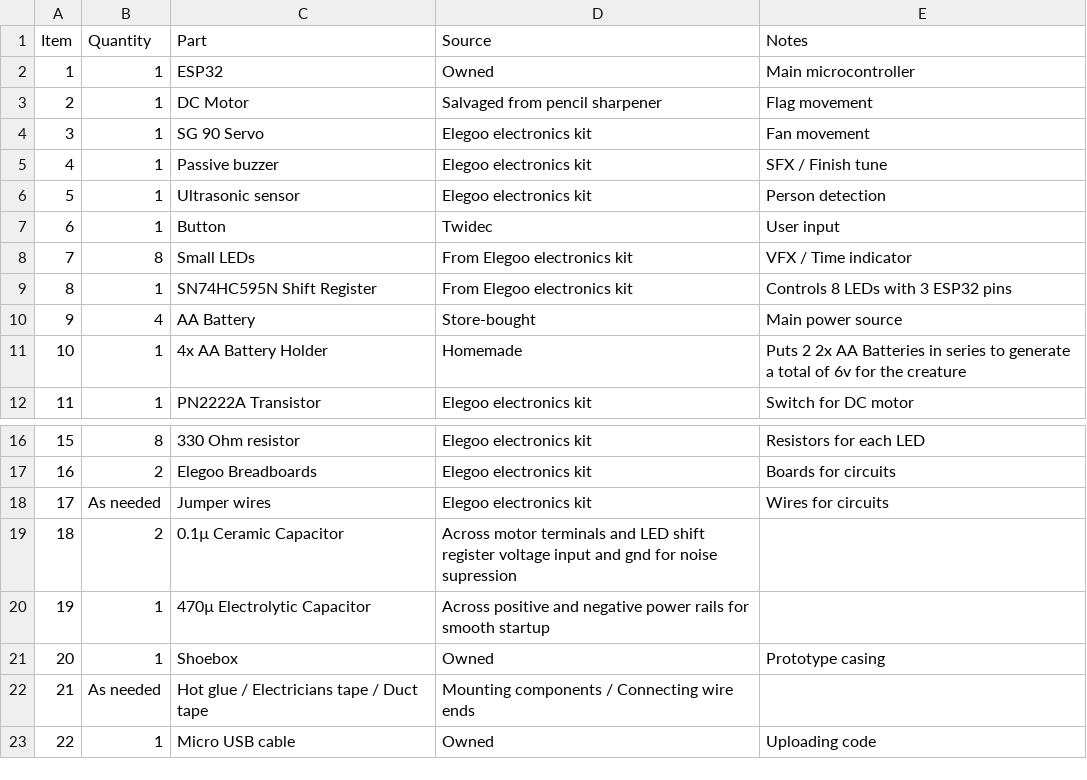
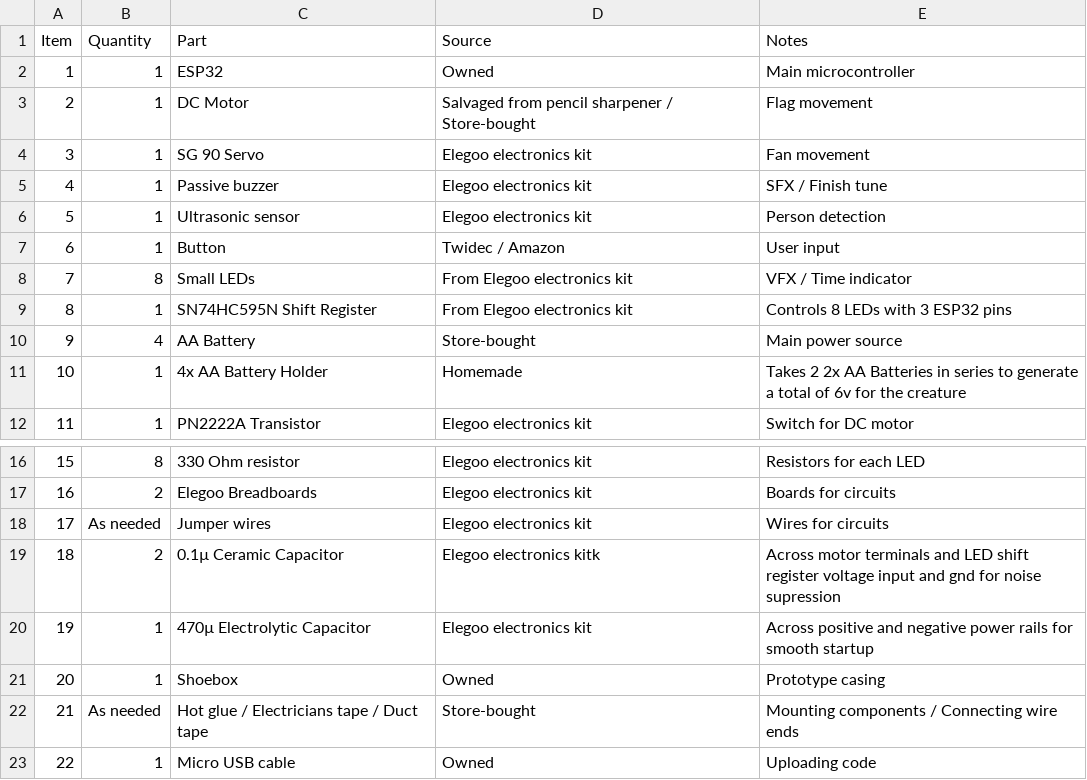
Before and after one commit to jtlutz190/keyboard-creature, a CSV file: hardware/BOM.csv, drawn as a sheet; only a part is shown, gaps mark what is left out.

Commit message:
Update BOM.csv

```diff
--- a/hardware/BOM.csv
+++ b/hardware/BOM.csv
@@ -2,3 +2,3 @@ Item,Quantity,Part,Source,Notes
 1,1,ESP32,Owned,Main microcontroller
-2,1,DC Motor,Salvaged from pencil sharpener,Flag movement
+2,1,DC Motor,Salvaged from pencil sharpener / Store-bought,Flag movement
 3,1,SG 90 Servo,Elegoo electronics kit,Fan movement
@@ -6,3 +6,3 @@ Item,Quantity,Part,Source,Notes
 5,1,Ultrasonic sensor,Elegoo electronics kit,Person detection
-6,1,Button,Twidec,User input
+6,1,Button,Twidec / Amazon,User input
 7,8,Small LEDs,From Elegoo electronics kit,VFX / Time indicator
@@ -10,3 +10,3 @@ Item,Quantity,Part,Source,Notes
 9,4,AA Battery,Store-bought,Main power source
-10,1,4x AA Battery Holder,Homemade,Puts 2 2x AA Batteries in series to generate a total of 6v for the creature
+10,1,4x AA Battery Holder,Homemade,Takes 2 2x AA Batteries in series to generate a total of 6v for the creature
 11,1,PN2222A Transistor,Elegoo electronics kit,Switch for DC motor
@@ -18,6 +18,6 @@ Item,Quantity,Part,Source,Notes
 17,As needed,Jumper wires,Elegoo electronics kit,Wires for circuits
-18,2,0.1µ Ceramic Capacitor,Across motor terminals and LED shift register voltage input and gnd for noise supression
-19,1,470µ Electrolytic Capacitor,Across positive and negative power rails for smooth startup
+18,2,0.1µ Ceramic Capacitor,Elegoo electronics kitk,Across motor terminals and LED shift register voltage input and gnd for noise supression
+19,1,470µ Electrolytic Capacitor,Elegoo electronics kit,Across positive and negative power rails for smooth startup
 20,1,Shoebox,Owned,Prototype casing
-21,As needed,Hot glue / Electricians tape / Duct tape, Mounting components / Connecting wire ends
+21,As needed,Hot glue / Electricians tape / Duct tape,Store-bought,Mounting components / Connecting wire ends
 22,1,Micro USB cable,Owned,Uploading code
```
